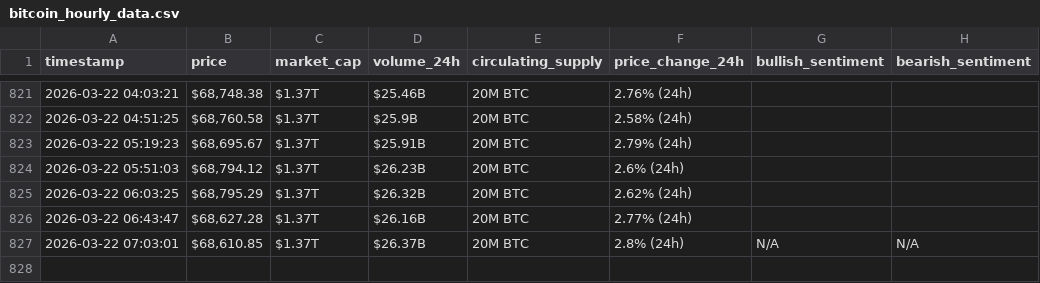
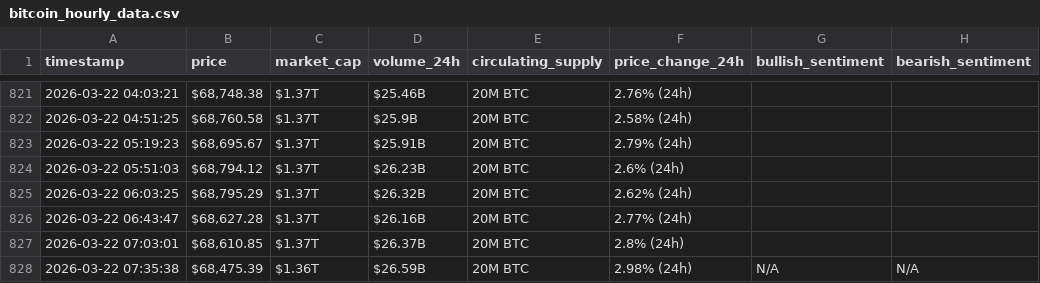
Before and after one commit to AyaHajjaoui/webscraping-automation, a CSV file: bitcoin_hourly_data.csv, drawn as a sheet; only a part is shown, gaps mark what is left out.

```diff
--- a/bitcoin_hourly_data.csv
+++ b/bitcoin_hourly_data.csv
@@ -826,2 +826,3 @@ timestamp,price,market_cap,volume_24h,circulating_supply,price_change_24h,bullis
 2026-03-22 06:43:47,"$68,627.28",$1.37T,$26.16B,20M BTC,2.77% (24h),,
-2026-03-22 07:03:01,"$68,610.85",$1.37T,$26.37B,20M BTC,2.8% (24h),N/A,N/A
+2026-03-22 07:03:01,"$68,610.85",$1.37T,$26.37B,20M BTC,2.8% (24h),,
+2026-03-22 07:35:38,"$68,475.39",$1.36T,$26.59B,20M BTC,2.98% (24h),N/A,N/A
```
